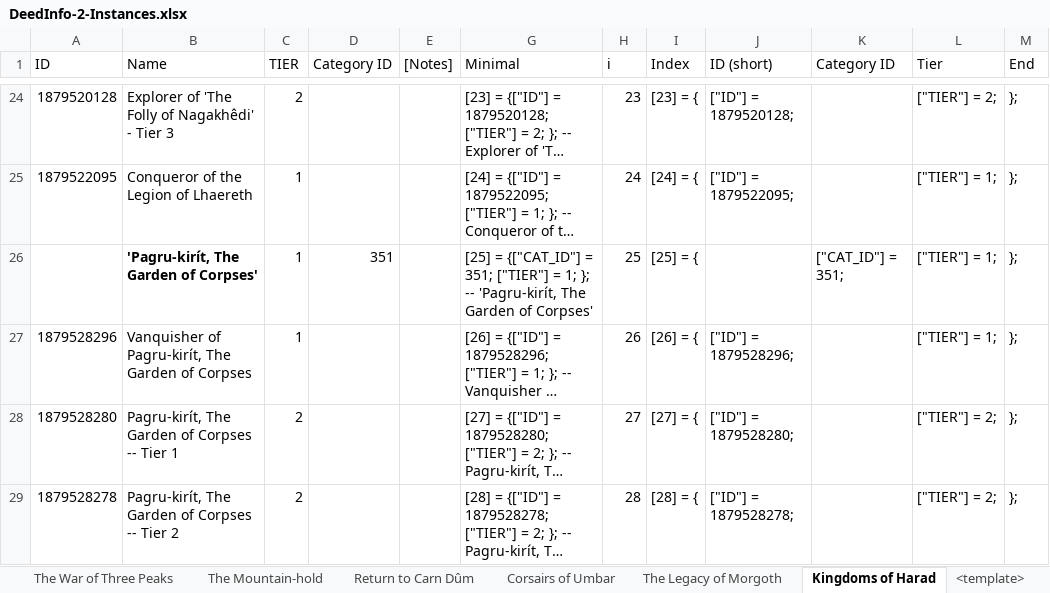
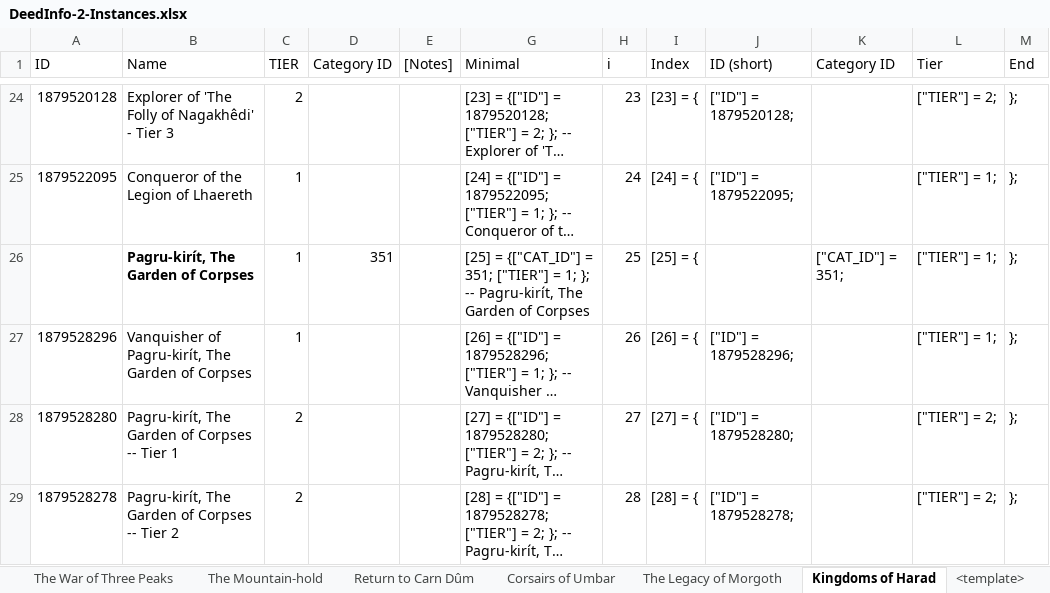
Before and after one commit to b414213562/DeedTracker, an Excel workbook: _SourceFiles/DeedInfo-2-Instances.xlsx, sheet Kingdoms of Harad, drawn as a sheet; only a part is shown, gaps mark what is left out; long unchanged cells end in …; values as stored, in another font and other column widths than the file's, no borders; the diff names each change by its address in the sheet, - before the commit and + after, or states it on an @@ line.

```diff
--- a/_SourceFiles/DeedInfo-2-Instances.xlsx (sheet Kingdoms of Harad)
+++ b/_SourceFiles/DeedInfo-2-Instances.xlsx (sheet Kingdoms of Harad)
-B26 (Name): 'Pagru-kirít, The Garden of Corpses'
+B26 (Name): Pagru-kirít, The Garden of Corpses
-G26 (Minimal): …}; -- 'Pagru-kirít, The Garden of Corpses'
+G26 (Minimal): …}; -- Pagru-kirít, The Garden of Corpses
```
Also changed, not shown: 1 other file.
